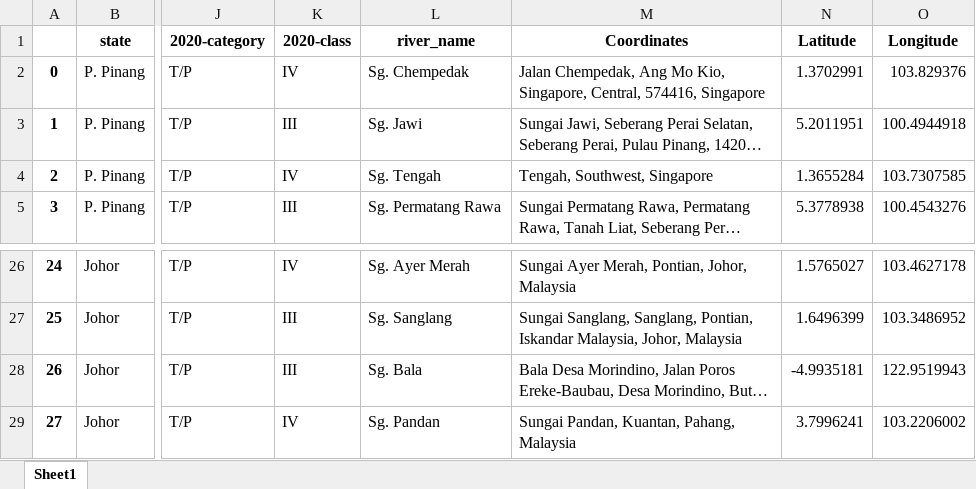
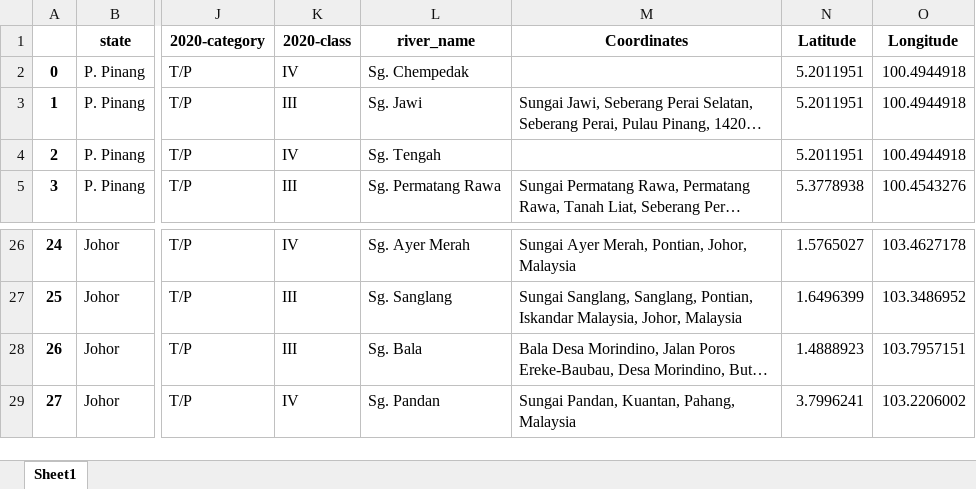
Before and after one commit to NoorHidayahZ/UN_Datathon2023, an Excel workbook: References/Jadual-2-3-sungai-tercemar-2020-geocoded.xlsx, sheet Sheet1, drawn as a sheet; only a part is shown, gaps mark what is left out; long unchanged cells end in …; values as stored, in another font and other column widths than the file's, no borders; the diff names each change by its address in the sheet, - before the commit and + after, or states it on an @@ line.

Commit message:
Fix data and create folium map

```diff
--- a/References/Jadual-2-3-sungai-tercemar-2020-geocoded.xlsx (sheet Sheet1)
+++ b/References/Jadual-2-3-sungai-tercemar-2020-geocoded.xlsx (sheet Sheet1)
-M2 (Coordinates): Jalan Chempedak, Ang Mo Kio, Singapore, Central, 574416, Singapore
+M2 (Coordinates): (empty)
-N2 (Latitude): 1.3702991
+N2 (Latitude): 5.2011951
-O2 (Longitude): 103.829376
+O2 (Longitude): 100.4944918
-M4 (Coordinates): Tengah, Southwest, Singapore
+M4 (Coordinates): (empty)
-N4 (Latitude): 1.3655284
+N4 (Latitude): 5.2011951
-O4 (Longitude): 103.7307585
+O4 (Longitude): 100.4944918
-N28 (Latitude): -4.9935181
+N28 (Latitude): 1.4888923
-O28 (Longitude): 122.9519943
+O28 (Longitude): 103.7957151
```
Also changed, not shown: 2 other files.
